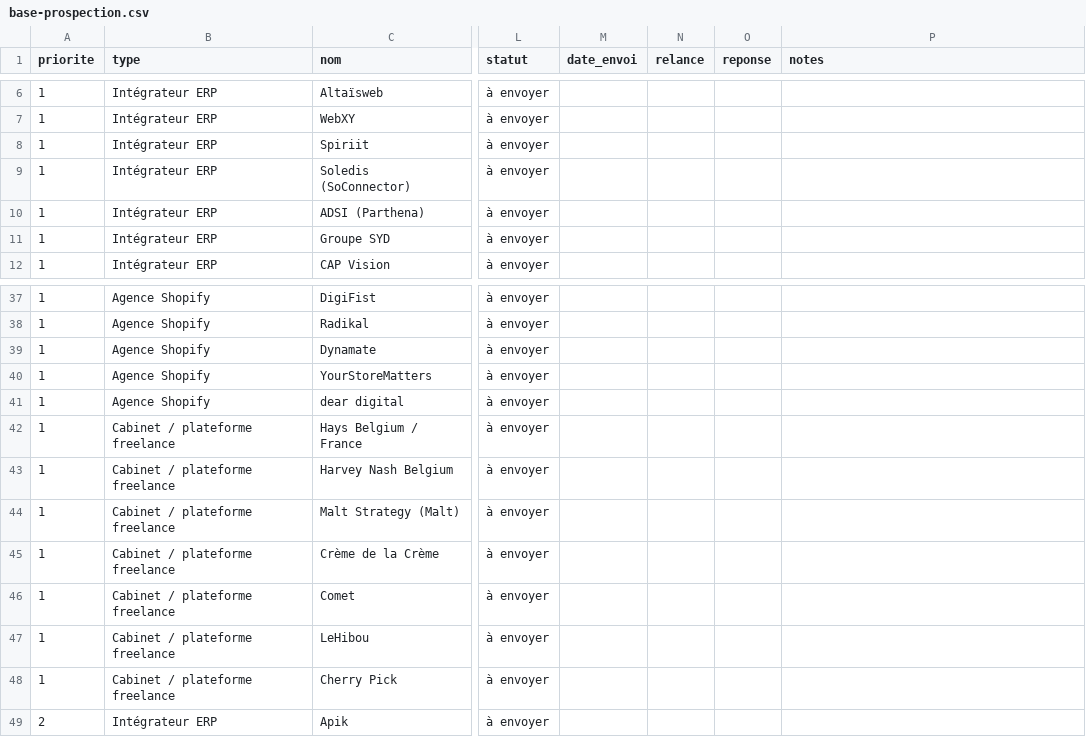
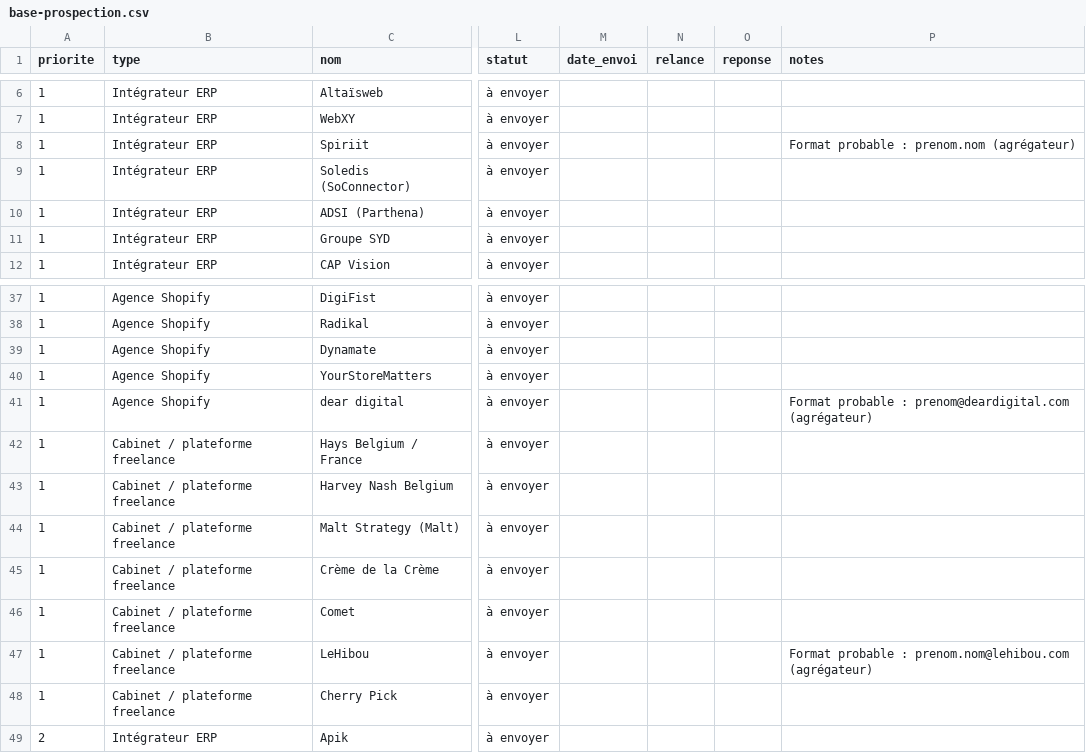
Before and after one commit to ManonDerydt/raisup-website-v1, a CSV file: shopify/prospection/base-prospection.csv, drawn as a sheet; only a part is shown, gaps mark what is left out; the diff covers the shown part only; the diff names each change by its address in the sheet, - before the commit and + after, or states it on an @@ line.

```diff
--- a/shopify/prospection/base-prospection.csv
+++ b/shopify/prospection/base-prospection.csv
-P8 (notes): (empty)
+P8 (notes): Format probable : prenom.nom (agrégateur)
-P41 (notes): (empty)
+P41 (notes): Format probable : prenom@deardigital.com (agrégateur)
-P47 (notes): (empty)
+P47 (notes): Format probable : prenom.nom@lehibou.com (agrégateur)
```
Also changed, not shown: 13 edited cells elsewhere in this file, 2 other files.
